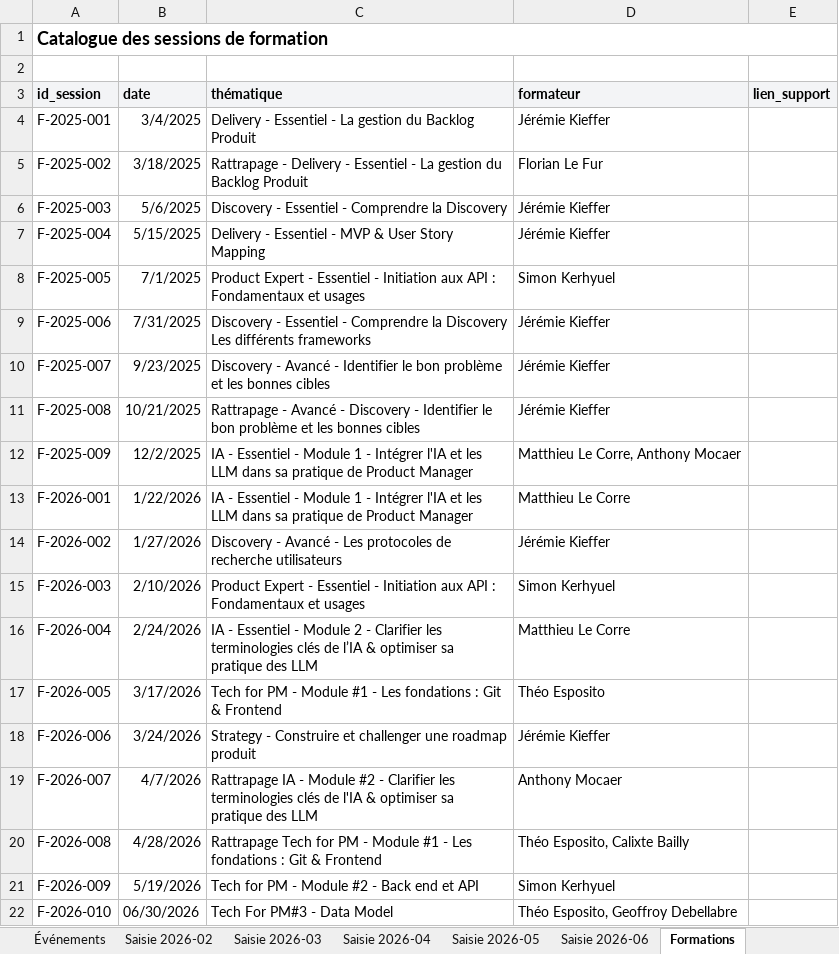
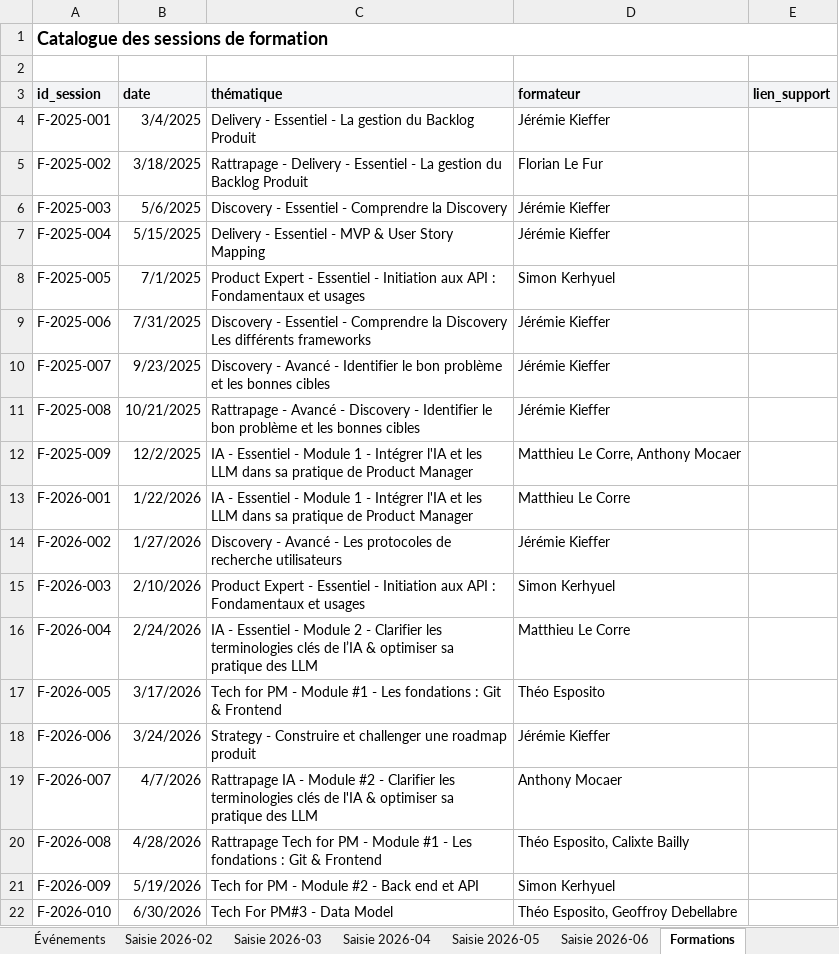
Before and after one commit to jeremie-kieffer/ikxo-presence-dashboard, an Excel workbook: public/data/suivi_presence_consultants.xlsx, sheet Formations, drawn as a sheet; values as stored, in another font and other column widths than the file's, no borders; the diff names each change by its address in the sheet, - before the commit and + after, or states it on an @@ line.

Commit message:
Fix date F-2026-010 (texte -> date Excel)

```diff
--- a/public/data/suivi_presence_consultants.xlsx (sheet Formations)
+++ b/public/data/suivi_presence_consultants.xlsx (sheet Formations)
-B22 (date): 06/30/2026
+B22 (date): 6/30/2026
```
